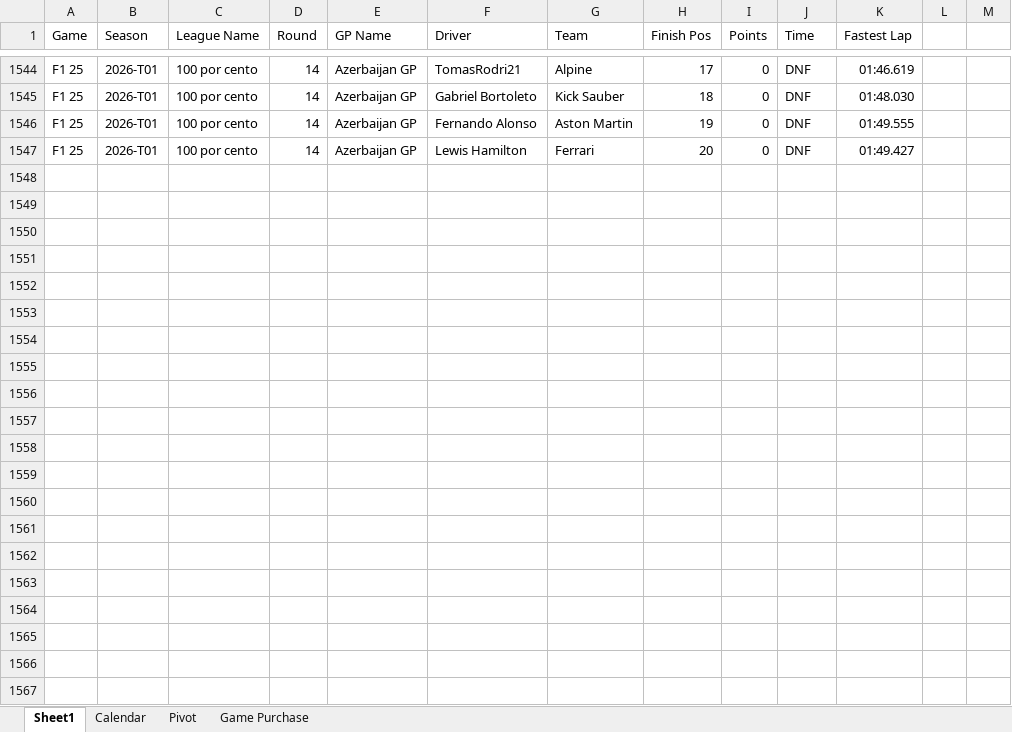
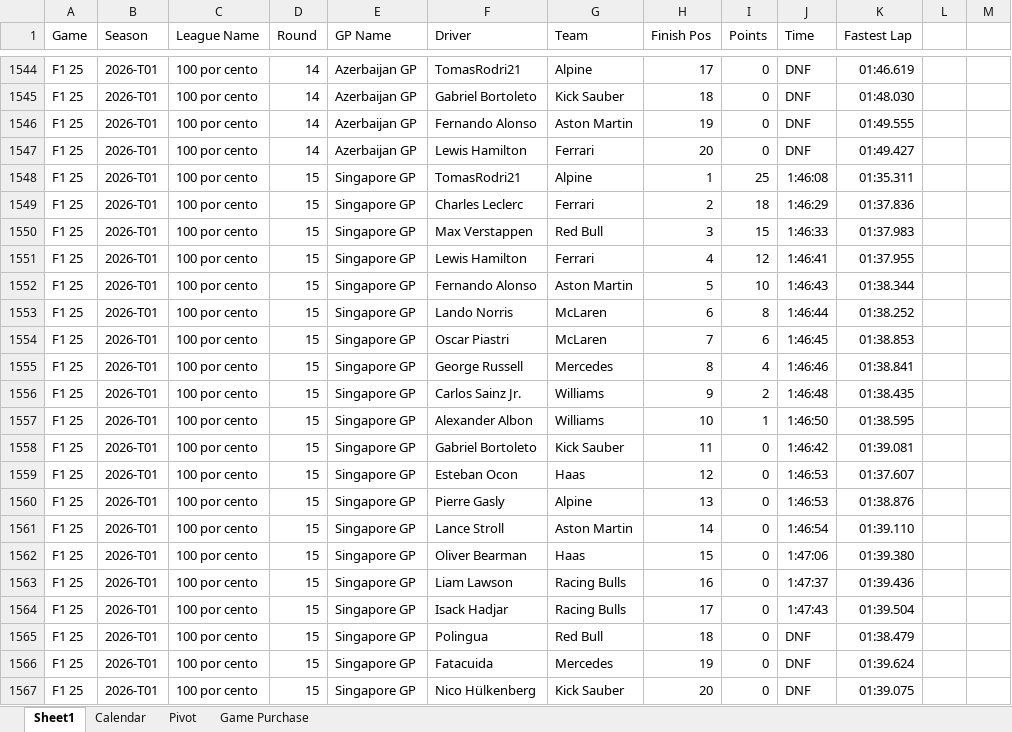
Before and after one commit to rcr1995/f1-game-dashboard, an Excel workbook: F1_Standings.xlsx, sheet Sheet1, drawn as a sheet; only a part is shown, gaps mark what is left out; values as stored, in another font and other column widths than the file's, no borders; the diff names each change by its address in the sheet, - before the commit and + after, or states it on an @@ line.

Commit message:
update

```diff
--- a/F1_Standings.xlsx (sheet Sheet1)
+++ b/F1_Standings.xlsx (sheet Sheet1)
+row 1548: F1 25 | 2026-T01 | 100 por cento | 15 | Singapore GP | TomasRodri21 | Alpine | 1 | 25 | 1:46:08 | 01:35.311
+row 1549: F1 25 | 2026-T01 | 100 por cento | 15 | Singapore GP | Charles Leclerc | Ferrari | 2 | 18 | 1:46:29 | 01:37.836
+row 1550: F1 25 | 2026-T01 | 100 por cento | 15 | Singapore GP | Max Verstappen | Red Bull | 3 | 15 | 1:46:33 | 01:37.983
+row 1551: F1 25 | 2026-T01 | 100 por cento | 15 | Singapore GP | Lewis Hamilton | Ferrari | 4 | 12 | 1:46:41 | 01:37.955
+row 1552: F1 25 | 2026-T01 | 100 por cento | 15 | Singapore GP | Fernando Alonso | Aston Martin | 5 | 10 | 1:46:43 | 01:38.344
+row 1553: F1 25 | 2026-T01 | 100 por cento | 15 | Singapore GP | Lando Norris | McLaren | 6 | 8 | 1:46:44 | 01:38.252
+row 1554: F1 25 | 2026-T01 | 100 por cento | 15 | Singapore GP | Oscar Piastri | McLaren | 7 | 6 | 1:46:45 | 01:38.853
+row 1555: F1 25 | 2026-T01 | 100 por cento | 15 | Singapore GP | George Russell | Mercedes | 8 | 4 | 1:46:46 | 01:38.841
+row 1556: F1 25 | 2026-T01 | 100 por cento | 15 | Singapore GP | Carlos Sainz Jr. | Williams | 9 | 2 | 1:46:48 | 01:38.435
+row 1557: F1 25 | 2026-T01 | 100 por cento | 15 | Singapore GP | Alexander Albon | Williams | 10 | 1 | 1:46:50 | 01:38.595
+row 1558: F1 25 | 2026-T01 | 100 por cento | 15 | Singapore GP | Gabriel Bortoleto | Kick Sauber | 11 | 0 | 1:46:42 | 01:39.081
+row 1559: F1 25 | 2026-T01 | 100 por cento | 15 | Singapore GP | Esteban Ocon | Haas | 12 | 0 | 1:46:53 | 01:37.607
+row 1560: F1 25 | 2026-T01 | 100 por cento | 15 | Singapore GP | Pierre Gasly | Alpine | 13 | 0 | 1:46:53 | 01:38.876
+row 1561: F1 25 | 2026-T01 | 100 por cento | 15 | Singapore GP | Lance Stroll | Aston Martin | 14 | 0 | 1:46:54 | 01:39.110
+row 1562: F1 25 | 2026-T01 | 100 por cento | 15 | Singapore GP | Oliver Bearman | Haas | 15 | 0 | 1:47:06 | 01:39.380
+row 1563: F1 25 | 2026-T01 | 100 por cento | 15 | Singapore GP | Liam Lawson | Racing Bulls | 16 | 0 | 1:47:37 | 01:39.436
+row 1564: F1 25 | 2026-T01 | 100 por cento | 15 | Singapore GP | Isack Hadjar | Racing Bulls | 17 | 0 | 1:47:43 | 01:39.504
+row 1565: F1 25 | 2026-T01 | 100 por cento | 15 | Singapore GP | Polingua | Red Bull | 18 | 0 | DNF | 01:38.479
+row 1566: F1 25 | 2026-T01 | 100 por cento | 15 | Singapore GP | Fatacuida | Mercedes | 19 | 0 | DNF | 01:39.624
+row 1567: F1 25 | 2026-T01 | 100 por cento | 15 | Singapore GP | Nico Hülkenberg | Kick Sauber | 20 | 0 | DNF | 01:39.075
```
Also changed, not shown: sheet Calendar.
